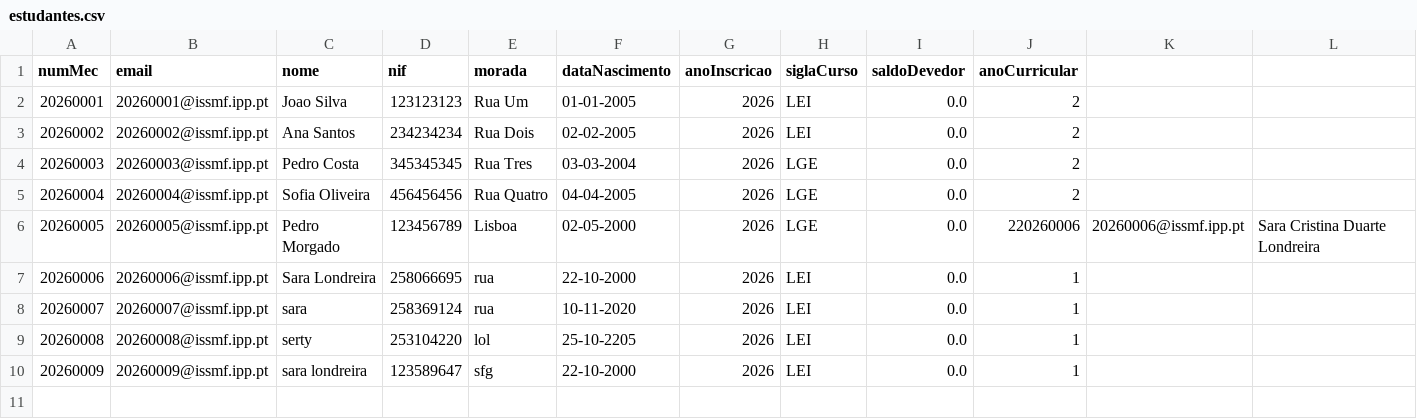
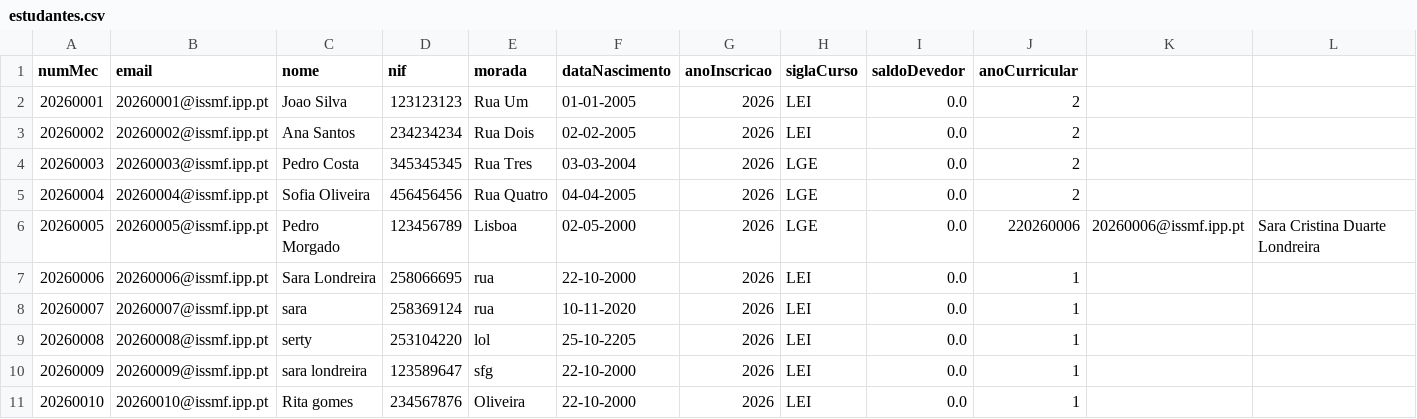
Before and after one commit to 1251943Levi/teste-de-lp2, a CSV file: LP2-Grupo1/bd/estudantes.csv, drawn as a sheet; only a part is shown; rows hold the shown columns only; the diff names each change by its address in the sheet, - before the commit and + after, or states it on an @@ line.

```diff
--- a/LP2-Grupo1/bd/estudantes.csv
+++ b/LP2-Grupo1/bd/estudantes.csv
+row 11: 20260010 | 20260010@issmf.ipp.pt | Rita gomes | 234567876 | Oliveira | 22-10-2000 | 2026 | LEI | 0.0 | 1
```
Also changed, not shown: LP2-Grupo1/bd/credenciais.csv, 43 other files.
